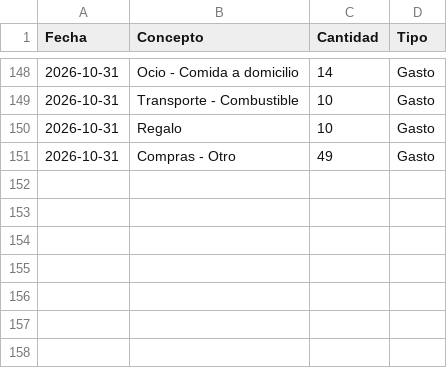
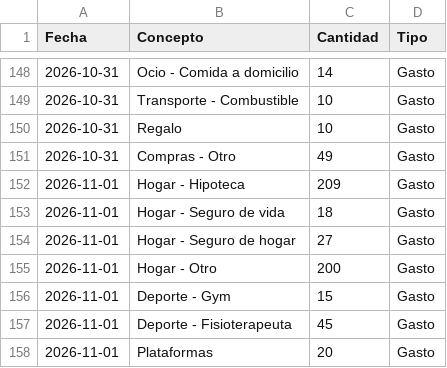
Before and after one commit to miguelefvlc/econom-a, a CSV file: data/transacciones_2026.csv, drawn as a sheet; only a part is shown, gaps mark what is left out.

```diff
--- a/data/transacciones_2026.csv
+++ b/data/transacciones_2026.csv
@@ -151 +151,8 @@ Fecha,Concepto,Cantidad,Tipo
 2026-10-31,"Compras - Otro",49,Gasto
+2026-11-01,"Hogar - Hipoteca",209,Gasto
+2026-11-01,"Hogar - Seguro de vida",18,Gasto
+2026-11-01,"Hogar - Seguro de hogar",27,Gasto
+2026-11-01,"Hogar - Otro",200,Gasto
+2026-11-01,"Deporte - Gym",15,Gasto
+2026-11-01,"Deporte - Fisioterapeuta",45,Gasto
+2026-11-01,"Plataformas",20,Gasto
```
